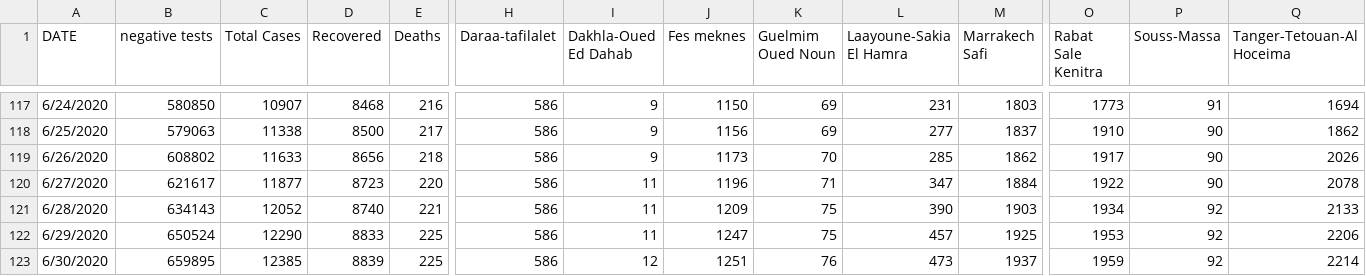
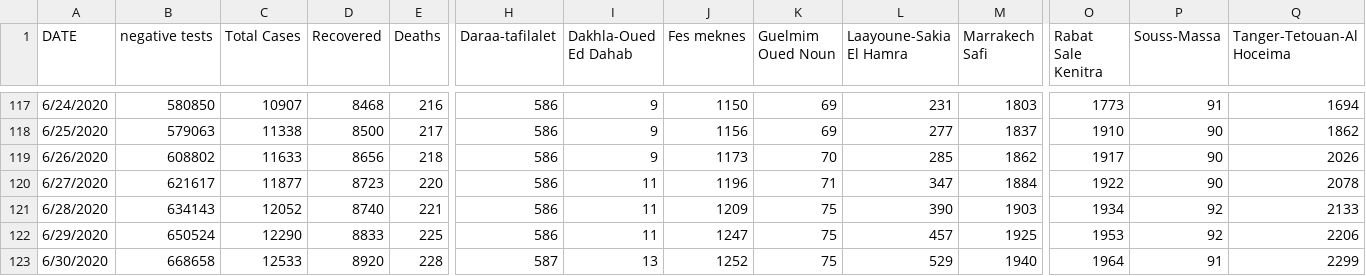
Before and after one commit to ELouardigui/covid_19_data, a CSV file: covid_morocco_data.csv, drawn as a sheet; only a part is shown, gaps mark what is left out; the diff names each change by its address in the sheet, - before the commit and + after, or states it on an @@ line.

Commit message:
new update

```diff
--- a/covid_morocco_data.csv
+++ b/covid_morocco_data.csv
-B123 (negative tests): 659895
+B123 (negative tests): 668658
-C123 (Total Cases): 12385
+C123 (Total Cases): 12533
-D123 (Recovered): 8839
+D123 (Recovered): 8920
-E123 (Deaths): 225
+E123 (Deaths): 228
-H123 (Daraa-tafilalet): 586
+H123 (Daraa-tafilalet): 587
-I123 (Dakhla-Oued Ed Dahab): 12
+I123 (Dakhla-Oued Ed Dahab): 13
-J123 (Fes meknes): 1251
+J123 (Fes meknes): 1252
-K123 (Guelmim Oued Noun): 76
+K123 (Guelmim Oued Noun): 75
-L123 (Laayoune-Sakia El Hamra): 473
+L123 (Laayoune-Sakia El Hamra): 529
-M123 (Marrakech Safi): 1937
+M123 (Marrakech Safi): 1940
-O123 (Rabat Sale Kenitra): 1959
+O123 (Rabat Sale Kenitra): 1964
-P123 (Souss-Massa): 92
+P123 (Souss-Massa): 91
-Q123 (Tanger-Tetouan-Al Hoceima): 2214
+Q123 (Tanger-Tetouan-Al Hoceima): 2299
```
